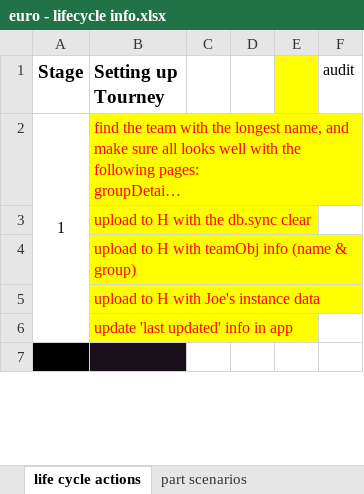
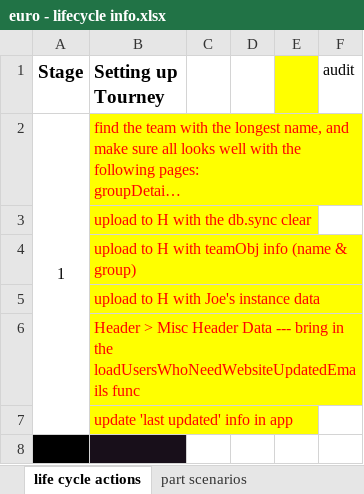
Before and after one commit to jpcollins19/2024_euro, an Excel workbook: excel-docs/euro - lifecycle info.xlsx, sheet life cycle actions, drawn as a sheet; only a part is shown; long unchanged cells end in …; values as stored, in another font and other column widths than the file's, no borders; the diff names each change by its address in the sheet, - before the commit and + after, or states it on an @@ line.

```diff
--- a/excel-docs/euro - lifecycle info.xlsx (sheet life cycle actions)
+++ b/excel-docs/euro - lifecycle info.xlsx (sheet life cycle actions)
+row 6:  | Header > Misc Header Data --- bring in the loadUsersWhoNeedWebsiteUpdatedEmails func
```
Also changed, not shown: 44 other files.
